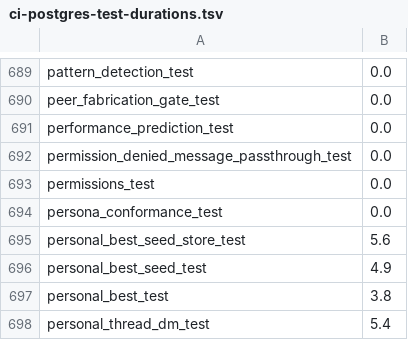
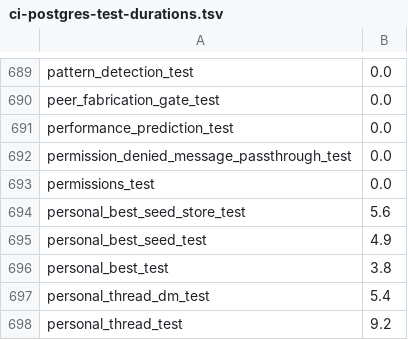
Before and after one commit to dravr-ai/dravr-platform, a TSV file: .github/ci-postgres-test-durations.tsv, drawn as a sheet; only a part is shown, gaps mark what is left out; the shorter side is filled out with more unchanged rows; the diff names each change by its address in the sheet, - before the commit and + after, or states it on an @@ line.

Commit message:
refactor(chat): the reply-quality stages run from dravr-colleur
claim_density, persona conformance, the peer-claim verifier and the
Garmin attribution line leave pierre-chat-pipeline for dravr-colleur
v0.3.1 (carnet#1839 step 2). The platform keeps the glue: message
selection (disputed_claims), roster reads, the provenance and tool-loop
reads that decide an attribution is owed, and RecordedJudge as colleur's
TextModel. PersonaContract flattens colleur's StyleContract, so the
catalogue YAML is unchanged. visual_attribution and acronym expansion
call colleur's line matcher and gloss check instead of their own copies,
and the roster query's edge cases run in pierre-database on PostgreSQL.

Merge-Risk: two-way · blast radius: chat reply post-processing (persona style check and rewrite, isolation redaction, peer-claim recovery, the disputed-claims trigger, the Garmin attribution line) and the persona contract parse in pierre-contremaitre
Reviewed-Standards: b24235611fcc

```diff
--- a/.github/ci-postgres-test-durations.tsv
+++ b/.github/ci-postgres-test-durations.tsv
-row 694: persona_conformance_test | 0.0
```
Also changed, not shown: 43 other files.
